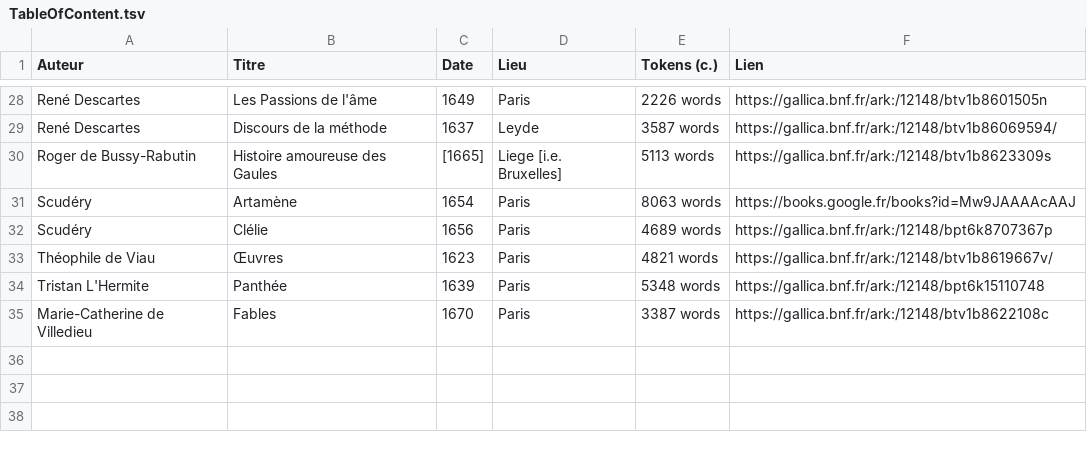
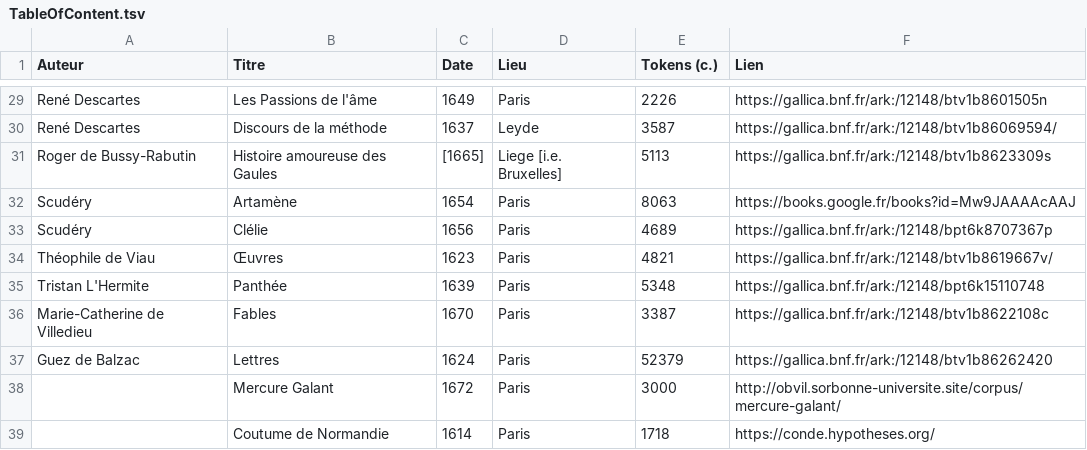
Before and after one commit to e-ditiones/PARALLEL17, a TSV file: TableOfContent.tsv, drawn as a sheet; only a part is shown, gaps mark what is left out; addresses are those after the commit; the diff covers the shown part only; the diff names each change by its address in the sheet, - before the commit and + after, or states it on an @@ line.

```diff
--- a/TableOfContent.tsv
+++ b/TableOfContent.tsv
-E29 (Tokens (c.)): 2226 words
+E29 (Tokens (c.)): 2226
-E30 (Tokens (c.)): 3587 words
+E30 (Tokens (c.)): 3587
-E31 (Tokens (c.)): 5113 words
+E31 (Tokens (c.)): 5113
-E32 (Tokens (c.)): 8063 words
+E32 (Tokens (c.)): 8063
-E33 (Tokens (c.)): 4689 words
+E33 (Tokens (c.)): 4689
-E34 (Tokens (c.)): 4821 words
+E34 (Tokens (c.)): 4821
-E35 (Tokens (c.)): 5348 words
+E35 (Tokens (c.)): 5348
-E36 (Tokens (c.)): 3387 words
+E36 (Tokens (c.)): 3387
+row 37: Guez de Balzac | Lettres | 1624 | Paris | 52379 | https://gallica.bnf.fr/ark:/12148/btv1b86262420
+row 38:  | Mercure Galant | 1672 | Paris | 3000 | http://obvil.sorbonne-universite.site/corpus/mercure-galant/
+row 39:  | Coutume de Normandie | 1614 | Paris | 1718 | https://conde.hypotheses.org/
```
Also changed, not shown: 1 added row and 26 edited cells elsewhere in this file.
